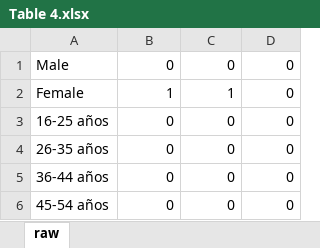
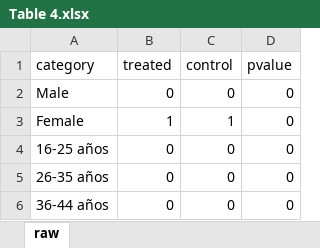
Before and after one commit to jlcasanovaf/ISEAK_mw_report_2022, an Excel workbook: 02. Regressions/out/Table 4.xlsx, sheet raw, drawn as a sheet; only a part is shown; the shorter side is filled out with more unchanged rows; values as stored, in another font and other column widths than the file's, no borders; the diff names each change by its address in the sheet, - before the commit and + after, or states it on an @@ line.

```diff
--- a/02. Regressions/out/Table 4.xlsx (sheet raw)
+++ b/02. Regressions/out/Table 4.xlsx (sheet raw)
+row 1: category | treated | control | pvalue
```
Also changed, not shown: 01. Descriptives/out/Table 3.xlsx, 02. Regressions/out/Table 5.xlsx, 3 other files.
